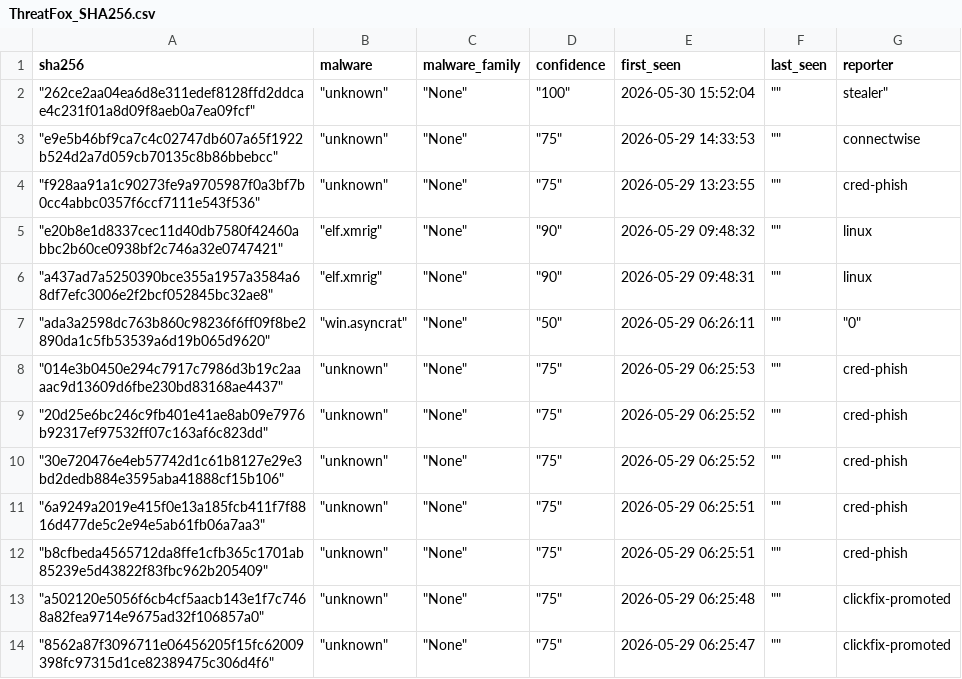
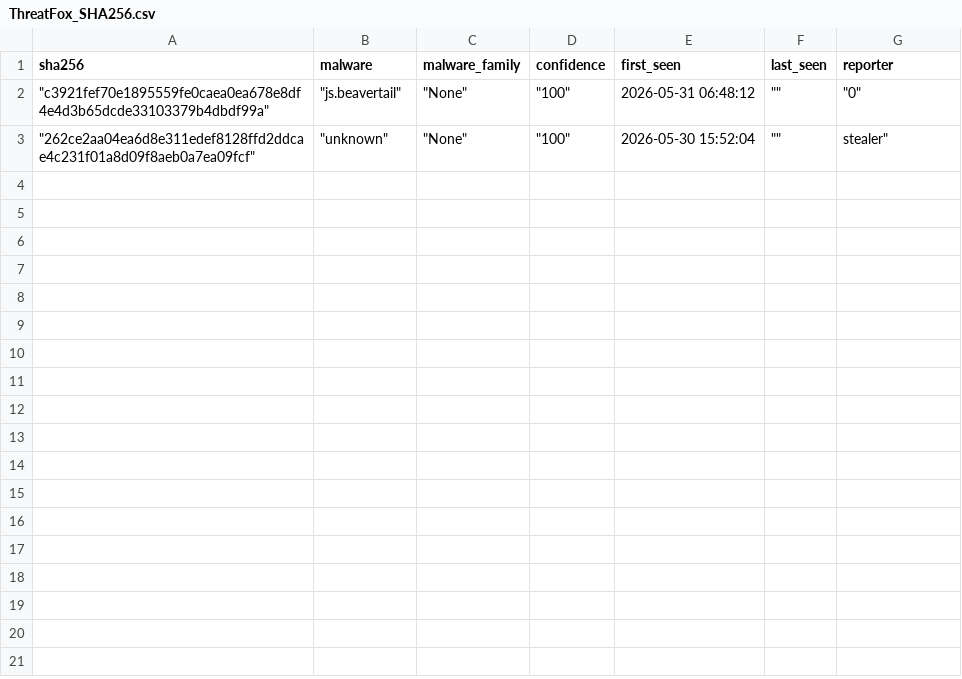
Before and after one commit to CyberArk0961/Threat-Fox-SHA256, a CSV file: output/ThreatFox_SHA256.csv, drawn as a sheet.

```diff
--- a/output/ThreatFox_SHA256.csv
+++ b/output/ThreatFox_SHA256.csv
@@ -1,14 +1,3 @@
 sha256,malware,malware_family,confidence,first_seen,last_seen,reporter
+"""c3921fef70e1895559fe0caea0ea678e8df4e4d3b65dcde33103379b4dbdf99a"""," ""js.beavertail"""," ""None"""," ""100""",2026-05-31 06:48:12," """""," ""0"""
 """262ce2aa04ea6d8e311edef8128ffd2ddcae4c231f01a8d09f8aeb0a7ea09fcf"""," ""unknown"""," ""None"""," ""100""",2026-05-30 15:52:04," """"","stealer"""
-"""e9e5b46bf9ca7c4c02747db607a65f1922b524d2a7d059cb70135c8b86bbebcc"""," ""unknown"""," ""None"""," ""75""",2026-05-29 14:33:53," """"",connectwise
-"""f928aa91a1c90273fe9a9705987f0a3bf7b0cc4abbc0357f6ccf7111e543f536"""," ""unknown"""," ""None"""," ""75""",2026-05-29 13:23:55," """"",cred-phish
-"""e20b8e1d8337cec11d40db7580f42460abbc2b60ce0938bf2c746a32e0747421"""," ""elf.xmrig"""," ""None"""," ""90""",2026-05-29 09:48:32," """"",linux
-"""a437ad7a5250390bce355a1957a3584a68df7efc3006e2f2bcf052845bc32ae8"""," ""elf.xmrig"""," ""None"""," ""90""",2026-05-29 09:48:31," """"",linux
-"""ada3a2598dc763b860c98236f6ff09f8be2890da1c5fb53539a6d19b065d9620"""," ""win.asyncrat"""," ""None"""," ""50""",2026-05-29 06:26:11," """""," ""0"""
-"""014e3b0450e294c7917c7986d3b19c2aaaac9d13609d6fbe230bd83168ae4437"""," ""unknown"""," ""None"""," ""75""",2026-05-29 06:25:53," """"",cred-phish
-"""20d25e6bc246c9fb401e41ae8ab09e7976b92317ef97532ff07c163af6c823dd"""," ""unknown"""," ""None"""," ""75""",2026-05-29 06:25:52," """"",cred-phish
-"""30e720476e4eb57742d1c61b8127e29e3bd2dedb884e3595aba41888cf15b106"""," ""unknown"""," ""None"""," ""75""",2026-05-29 06:25:52," """"",cred-phish
-"""6a9249a2019e415f0e13a185fcb411f7f8816d477de5c2e94e5ab61fb06a7aa3"""," ""unknown"""," ""None"""," ""75""",2026-05-29 06:25:51," """"",cred-phish
-"""b8cfbeda4565712da8ffe1cfb365c1701ab85239e5d43822f83fbc962b205409"""," ""unknown"""," ""None"""," ""75""",2026-05-29 06:25:51," """"",cred-phish
-"""a502120e5056f6cb4cf5aacb143e1f7c7468a82fea9714e9675ad32f106857a0"""," ""unknown"""," ""None"""," ""75""",2026-05-29 06:25:48," """"",clickfix-promoted
-"""8562a87f3096711e06456205f15fc62009398fc97315d1ce82389475c306d4f6"""," ""unknown"""," ""None"""," ""75""",2026-05-29 06:25:47," """"",clickfix-promoted
```
